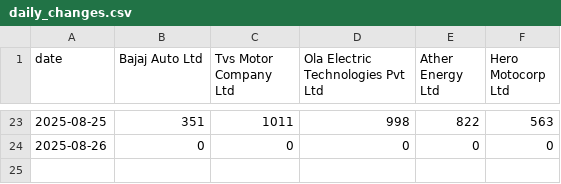
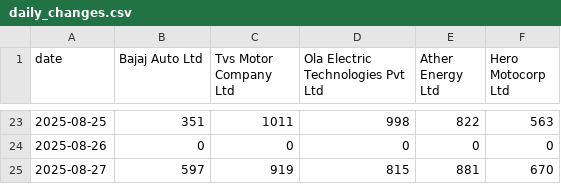
Before and after one commit to NoSkillGuy/vehicle-reg-tracker, a CSV file: data/daily_changes.csv, drawn as a sheet; only a part is shown, gaps mark what is left out; the diff names each change by its address in the sheet, - before the commit and + after, or states it on an @@ line.

```diff
--- a/data/daily_changes.csv
+++ b/data/daily_changes.csv
+row 25: 2025-08-27 | 597 | 919 | 815 | 881 | 670
```
Also changed, not shown: data/ather_energy_two_wheeler_data.csv, data/bajaj_auto_two_wheeler_data.csv, 7 other files.
